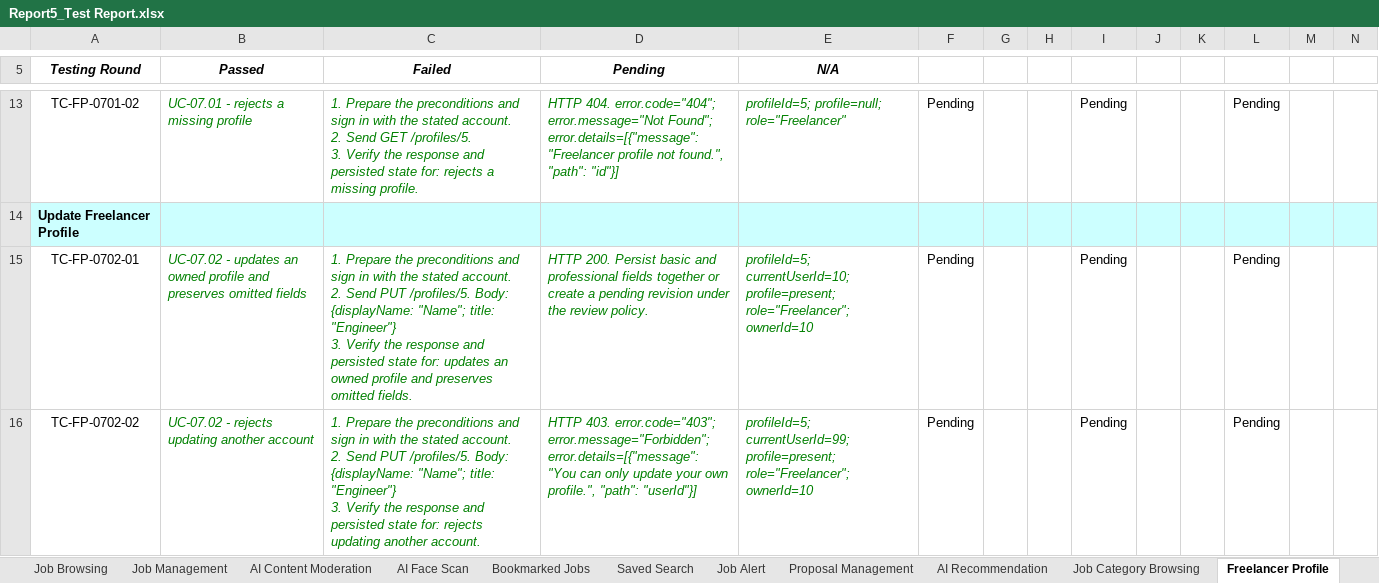
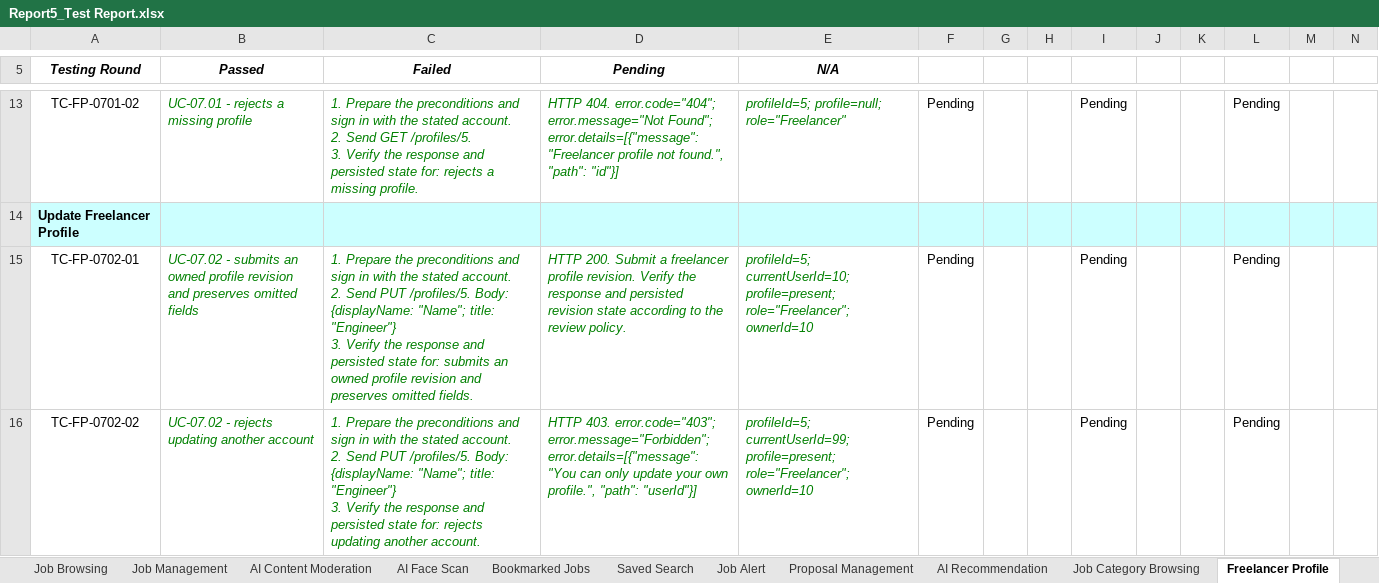
Before and after one commit to Thunggg/Frevia, an Excel workbook: docs/Report 5/Report5_Test Report.xlsx, sheet Freelancer Profile, drawn as a sheet; only a part is shown, gaps mark what is left out; values as stored, in another font and other column widths than the file's, no borders; the diff covers the shown part only; the diff names each change by its address in the sheet, - before the commit and + after, or states it on an @@ line.

```diff
--- a/docs/Report 5/Report5_Test Report.xlsx (sheet Freelancer Profile)
+++ b/docs/Report 5/Report5_Test Report.xlsx (sheet Freelancer Profile)
-B15 (Passed): UC-07.02 - updates an owned profile and preserves…
+B15 (Passed): UC-07.02 - submits an owned profile revision and preserves…
-C15 (Failed): …state for: updates an owned profile and preserves…
+C15 (Failed): …state for: submits an owned profile revision and preserves…
-D15 (Pending): HTTP 200. Persist basic and professional fields together or create a pending revision under the review…
+D15 (Pending): HTTP 200. Submit a freelancer profile revision. Verify the response and persisted revision state according to the review…
```
Also changed, not shown: 1 edited cell elsewhere in this sheet, sheet Test Cases, sheet Cover, sheet Dispute Management, sheet Proposal Management, sheet Milestone Management, sheet Manage Forum, 27 more sheets, 21 other files.
